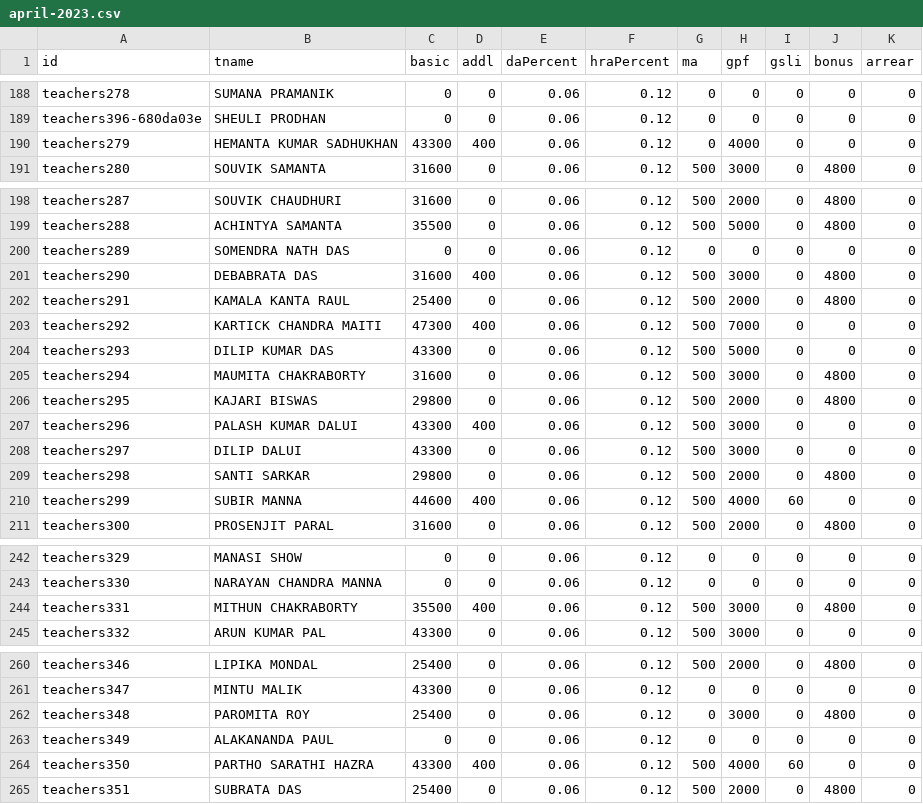
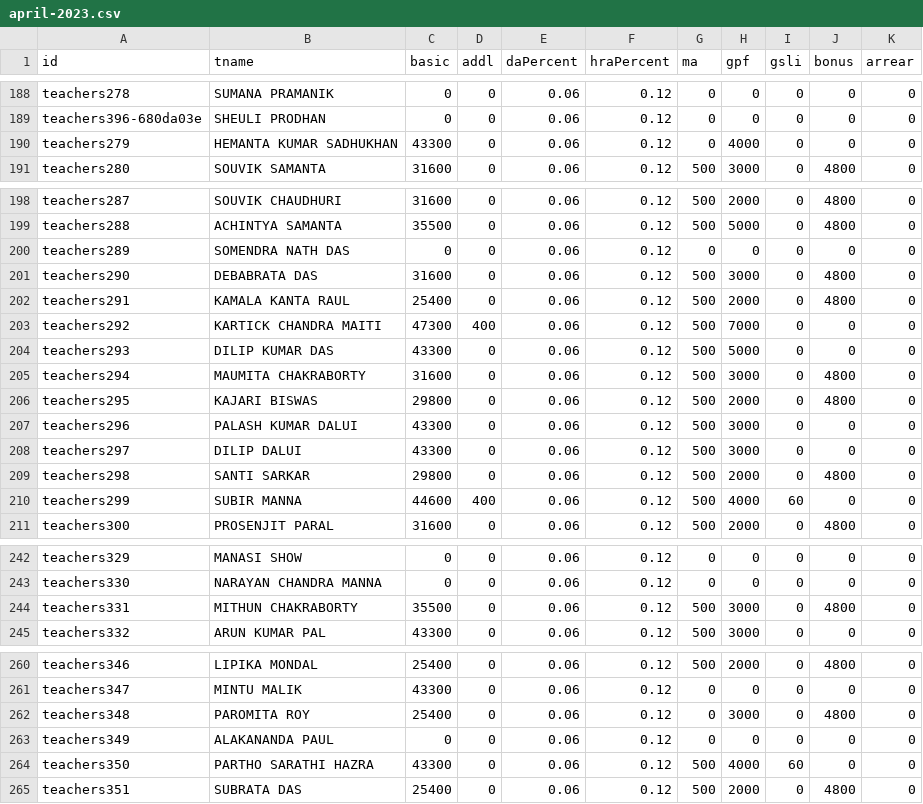
Before and after one commit to amtawestwbtpta/salaryRemodified, a CSV file: april-2023.csv, drawn as a sheet; only a part is shown, gaps mark what is left out; the diff covers the shown part only.

```diff
--- a/april-2023.csv
+++ b/april-2023.csv
@@ -189,3 +189,3 @@ teachers278,SUMANA PRAMANIK,0,0,0.06,0.12,0,0,0,0,0
 teachers396-680da03e,SHEULI PRODHAN,0,0,0.06,0.12,0,0,0,0,0
-teachers279,HEMANTA KUMAR SADHUKHAN,43300,400,0.06,0.12,0,4000,0,0,0
+teachers279,HEMANTA KUMAR SADHUKHAN,43300,0,0.06,0.12,0,4000,0,0,0
 teachers280,SOUVIK SAMANTA,31600,0,0.06,0.12,500,3000,0,4800,0
@@ -200,3 +200,3 @@ teachers288,ACHINTYA SAMANTA,35500,0,0.06,0.12,500,5000,0,4800,0
 teachers289,SOMENDRA NATH DAS,0,0,0.06,0.12,0,0,0,0,0
-teachers290,DEBABRATA DAS,31600,400,0.06,0.12,500,3000,0,4800,0
+teachers290,DEBABRATA DAS,31600,0,0.06,0.12,500,3000,0,4800,0
 teachers291,KAMALA KANTA RAUL,25400,0,0.06,0.12,500,2000,0,4800,0
@@ -206,3 +206,3 @@ teachers294,MAUMITA CHAKRABORTY,31600,0,0.06,0.12,500,3000,0,4800,0
 teachers295,KAJARI BISWAS,29800,0,0.06,0.12,500,2000,0,4800,0
-teachers296,PALASH KUMAR DALUI,43300,400,0.06,0.12,500,3000,0,0,0
+teachers296,PALASH KUMAR DALUI,43300,0,0.06,0.12,500,3000,0,0,0
 teachers297,DILIP DALUI,43300,0,0.06,0.12,500,3000,0,0,0
@@ -243,3 +243,3 @@ teachers329,MANASI SHOW,0,0,0.06,0.12,0,0,0,0,0
 teachers330,NARAYAN CHANDRA MANNA,0,0,0.06,0.12,0,0,0,0,0
-teachers331,MITHUN CHAKRABORTY,35500,400,0.06,0.12,500,3000,0,4800,0
+teachers331,MITHUN CHAKRABORTY,35500,0,0.06,0.12,500,3000,0,4800,0
 teachers332,ARUN KUMAR PAL,43300,0,0.06,0.12,500,3000,0,0,0
@@ -263,3 +263,3 @@ teachers348,PAROMITA ROY,25400,0,0.06,0.12,0,3000,0,4800,0
 teachers349,ALAKANANDA PAUL,0,0,0.06,0.12,0,0,0,0,0
-teachers350,PARTHO SARATHI HAZRA,43300,400,0.06,0.12,500,4000,60,0,0
+teachers350,PARTHO SARATHI HAZRA,43300,0,0.06,0.12,500,4000,60,0,0
 teachers351,SUBRATA DAS,25400,0,0.06,0.12,500,2000,0,4800,0
```
Also changed, not shown: 17 edited cells elsewhere in this file, february-2023.csv, july-2023.csv, 15 other files.
